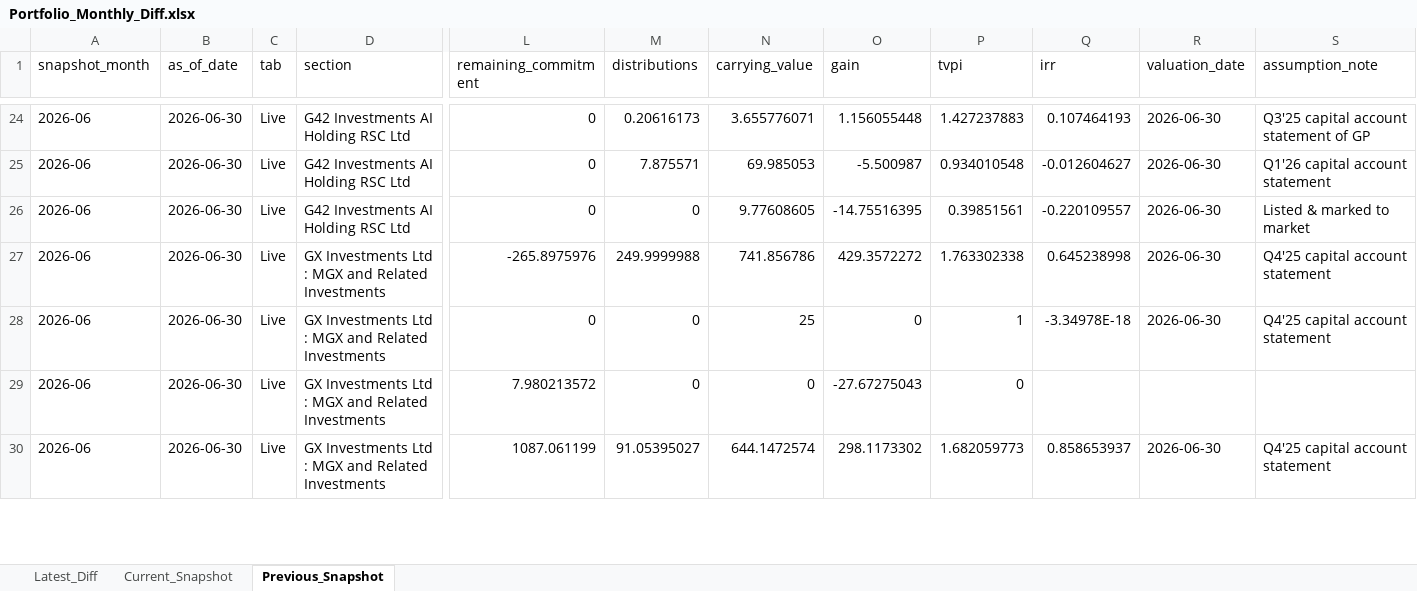
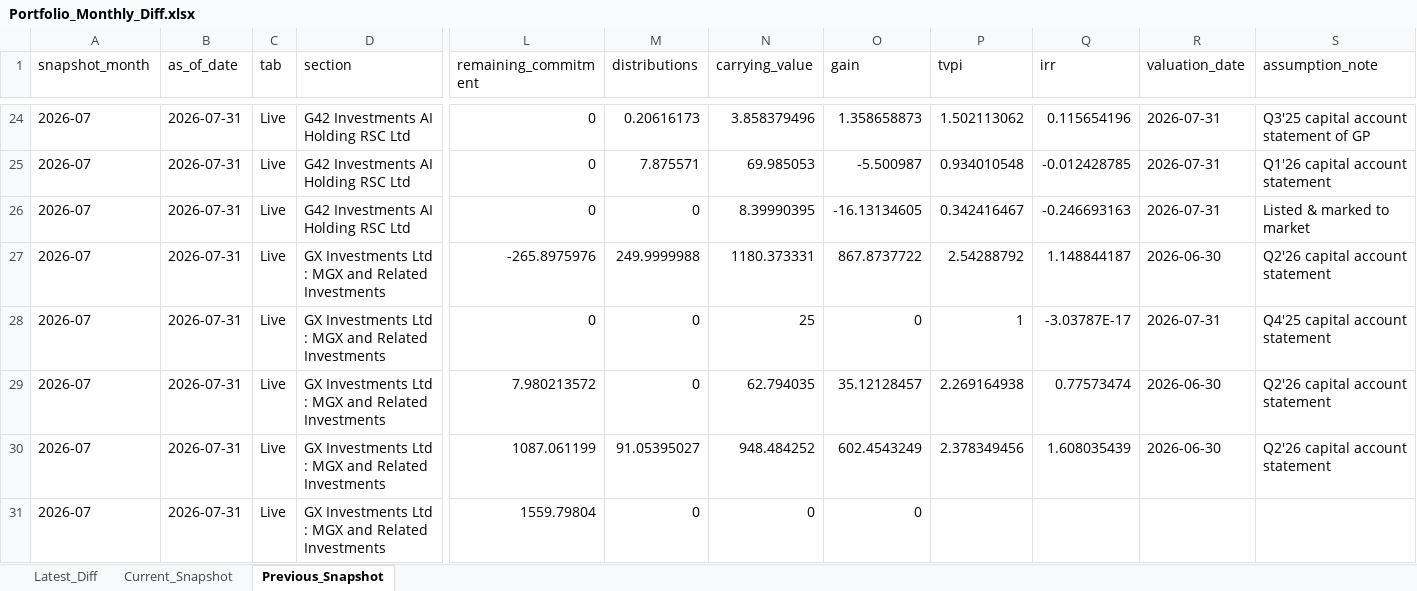
Before and after one commit to dmg42inv/IM_Platform, an Excel workbook: data/outputs/Portfolio_Monthly_Diff.xlsx, sheet Previous_Snapshot, drawn as a sheet; only a part is shown, gaps mark what is left out; values as stored, in another font and other column widths than the file's, no borders; rows hold the shown columns only; the diff covers the shown part only; the diff names each change by its address in the sheet, - before the commit and + after, or states it on an @@ line.

```diff
--- a/data/outputs/Portfolio_Monthly_Diff.xlsx (sheet Previous_Snapshot)
+++ b/data/outputs/Portfolio_Monthly_Diff.xlsx (sheet Previous_Snapshot)
-A24:A30 (snapshot_month): 2026-06
+A24:A30 (snapshot_month): 2026-07
-B24:B30 (as_of_date): 2026-06-30
+B24:B30 (as_of_date): 2026-07-31
-N24 (carrying_value): 3.655776071
+N24 (carrying_value): 3.858379496
-O24 (gain): 1.156055448
+O24 (gain): 1.358658873
-P24 (tvpi): 1.427237883
+P24 (tvpi): 1.502113062
-Q24 (irr): 0.107464193
+Q24 (irr): 0.115654196
-R24:R26 (valuation_date): 2026-06-30
+R24:R26 (valuation_date): 2026-07-31
-Q25 (irr): -0.012604627
+Q25 (irr): -0.012428785
-N26 (carrying_value): 9.77608605
+N26 (carrying_value): 8.39990395
-O26 (gain): -14.75516395
+O26 (gain): -16.13134605
-P26 (tvpi): 0.39851561
+P26 (tvpi): 0.342416467
-Q26 (irr): -0.220109557
+Q26 (irr): -0.246693163
-N27 (carrying_value): 741.856786
+N27 (carrying_value): 1180.373331
-O27 (gain): 429.3572272
+O27 (gain): 867.8737722
-P27 (tvpi): 1.763302338
+P27 (tvpi): 2.54288792
-Q27 (irr): 0.645238998
+Q27 (irr): 1.148844187
-S27 (assumption_note): Q4'25 capital account statement
+S27 (assumption_note): Q2'26 capital account statement
-Q28 (irr): -3.34978E-18
+Q28 (irr): -3.03787E-17
-R28 (valuation_date): 2026-06-30
+R28 (valuation_date): 2026-07-31
-N29 (carrying_value): 0
+N29 (carrying_value): 62.794035
-O29 (gain): -27.67275043
+O29 (gain): 35.12128457
-P29 (tvpi): 0
+P29 (tvpi): 2.269164938
-Q29 (irr): (empty)
+Q29 (irr): 0.77573474
-R29 (valuation_date): (empty)
+R29 (valuation_date): 2026-06-30
-S29 (assumption_note): (empty)
+S29 (assumption_note): Q2'26 capital account statement
-N30 (carrying_value): 644.1472574
+N30 (carrying_value): 948.484252
-O30 (gain): 298.1173302
+O30 (gain): 602.4543249
-P30 (tvpi): 1.682059773
+P30 (tvpi): 2.378349456
-Q30 (irr): 0.858653937
+Q30 (irr): 1.608035439
-S30 (assumption_note): Q4'25 capital account statement
+S30 (assumption_note): Q2'26 capital account statement
+row 31: 2026-07 | 2026-07-31 | Live | GX Investments Ltd : MGX and Related Investments | 1559.79804 | 0 | 0 | 0
```
Also changed, not shown: 136 edited cells elsewhere in this sheet, sheet Latest_Diff, sheet Current_Snapshot, data/source_of_truth/Portfolio_Snapshot_History.xlsx, 3 other files.
